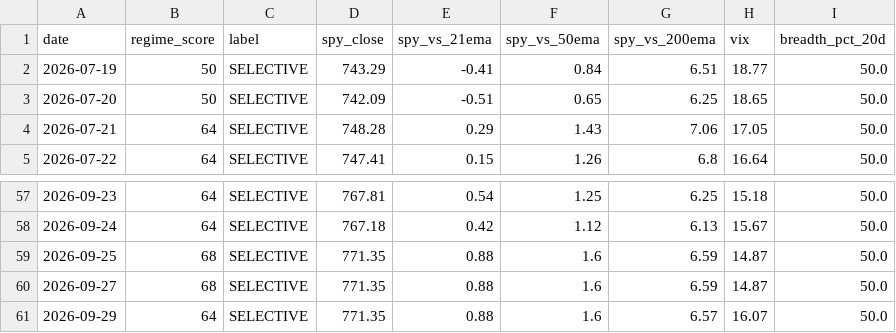
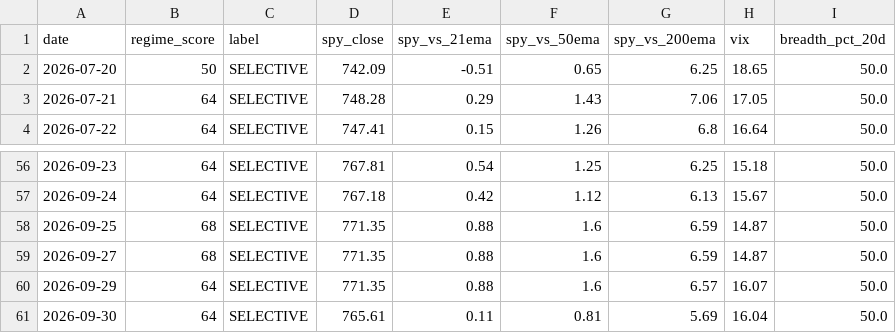
Before and after one commit to VamsiKrishna2021/alpha-engine, a CSV file: data/regime_history.csv, drawn as a sheet; only a part is shown, gaps mark what is left out.

```diff
--- a/data/regime_history.csv
+++ b/data/regime_history.csv
@@ -1,3 +1,2 @@
 date,regime_score,label,spy_close,spy_vs_21ema,spy_vs_50ema,spy_vs_200ema,vix,breadth_pct_20d
-2026-07-19,50,SELECTIVE,743.29,-0.41,0.84,6.51,18.77,50.0
 2026-07-20,50,SELECTIVE,742.09,-0.51,0.65,6.25,18.65,50.0
@@ -61 +60,2 @@ date,regime_score,label,spy_close,spy_vs_21ema,spy_vs_50ema,spy_vs_200ema,vix,br
 2026-09-29,64,SELECTIVE,771.35,0.88,1.6,6.57,16.07,50.0
+2026-09-30,64,SELECTIVE,765.61,0.11,0.81,5.69,16.04,50.0
```
Also changed, not shown: data/breadth_history.csv, 3 other files.
